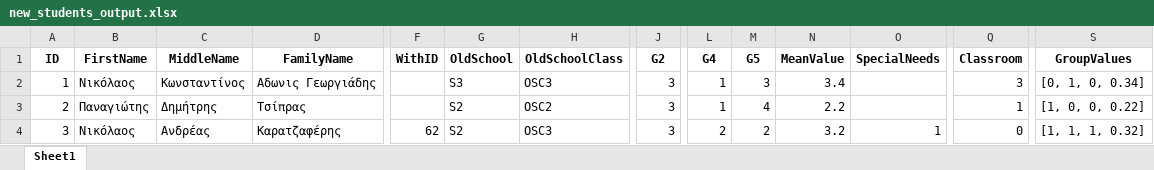
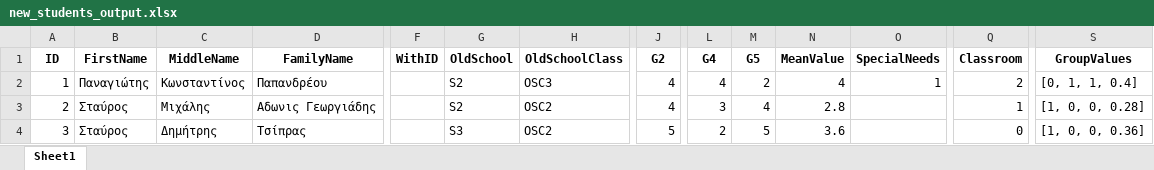
Before and after one commit to chrysochos/PutStudentsInClassrooms, an Excel workbook: new_students_output.xlsx, sheet Sheet1, drawn as a sheet; only a part is shown, gaps mark what is left out; values as stored, in another font and other column widths than the file's, no borders; the diff covers the shown part only; the diff names each change by its address in the sheet, - before the commit and + after, or states it on an @@ line.

```diff
--- a/new_students_output.xlsx (sheet Sheet1)
+++ b/new_students_output.xlsx (sheet Sheet1)
-B2 (FirstName): Νικόλαος
+B2 (FirstName): Παναγιώτης
-D2 (FamilyName): Αδωνις Γεωργιάδης
+D2 (FamilyName): Παπανδρέου
-G2 (OldSchool): S3
+G2 (OldSchool): S2
-J2:J3 (G2): 3
+J2:J3 (G2): 4
-L2 (G4): 1
+L2 (G4): 4
-M2 (G5): 3
+M2 (G5): 2
-N2 (MeanValue): 3.4
+N2 (MeanValue): 4
-O2 (SpecialNeeds): (empty)
+O2 (SpecialNeeds): 1
-Q2 (Classroom): 3
+Q2 (Classroom): 2
-S2 (GroupValues): [0, 1, 0, 0.34]
+S2 (GroupValues): [0, 1, 1, 0.4]
-B3 (FirstName): Παναγιώτης
+B3 (FirstName): Σταύρος
-C3 (MiddleName): Δημήτρης
+C3 (MiddleName): Μιχάλης
-D3 (FamilyName): Τσίπρας
+D3 (FamilyName): Αδωνις Γεωργιάδης
-L3 (G4): 1
+L3 (G4): 3
-N3 (MeanValue): 2.2
+N3 (MeanValue): 2.8
-S3 (GroupValues): [1, 0, 0, 0.22]
+S3 (GroupValues): [1, 0, 0, 0.28]
-B4 (FirstName): Νικόλαος
+B4 (FirstName): Σταύρος
-C4 (MiddleName): Ανδρέας
+C4 (MiddleName): Δημήτρης
-D4 (FamilyName): Καρατζαφέρης
+D4 (FamilyName): Τσίπρας
-F4 (WithID): 62
+F4 (WithID): (empty)
-G4 (OldSchool): S2
+G4 (OldSchool): S3
-H4 (OldSchoolClass): OSC3
+H4 (OldSchoolClass): OSC2
-J4 (G2): 3
+J4 (G2): 5
-M4 (G5): 2
+M4 (G5): 5
-N4 (MeanValue): 3.2
+N4 (MeanValue): 3.6
-O4 (SpecialNeeds): 1
+O4 (SpecialNeeds): (empty)
-S4 (GroupValues): [1, 1, 1, 0.32]
+S4 (GroupValues): [1, 0, 0, 0.36]
```
Also changed, not shown: 1293 edited cells elsewhere in this sheet, new_students.xlsx, 18 other files.
